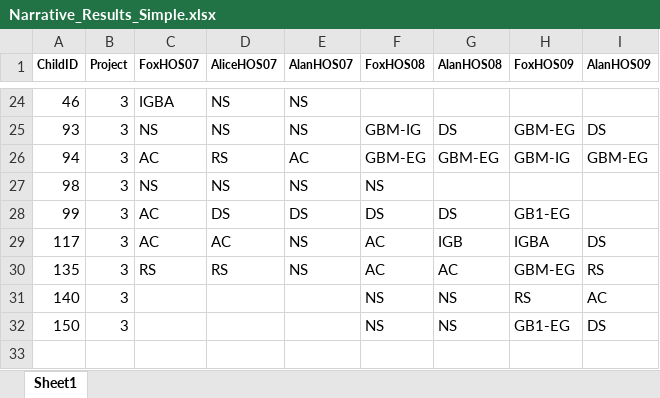
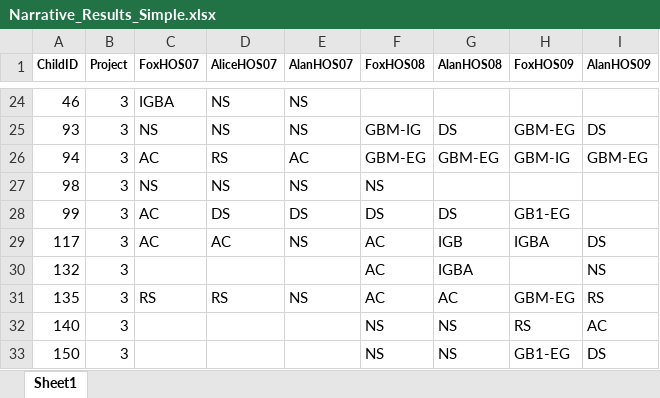
Before and after one commit to kmjohnson25/Play_Narrative, an Excel workbook: PN_Datasets/Narrative/CSVs_of_Combined_Data_N/Narrative_Results_Simple.xlsx, sheet Sheet1, drawn as a sheet; only a part is shown, gaps mark what is left out; values as stored, in another font and other column widths than the file's, no borders; the diff names each change by its address in the sheet, - before the commit and + after, or states it on an @@ line.

```diff
--- a/PN_Datasets/Narrative/CSVs_of_Combined_Data_N/Narrative_Results_Simple.xlsx (sheet Sheet1)
+++ b/PN_Datasets/Narrative/CSVs_of_Combined_Data_N/Narrative_Results_Simple.xlsx (sheet Sheet1)
+row 30: 132 | 3 |  |  |  | AC | IGBA |  | NS
```
Also changed, not shown: 34 other files.
